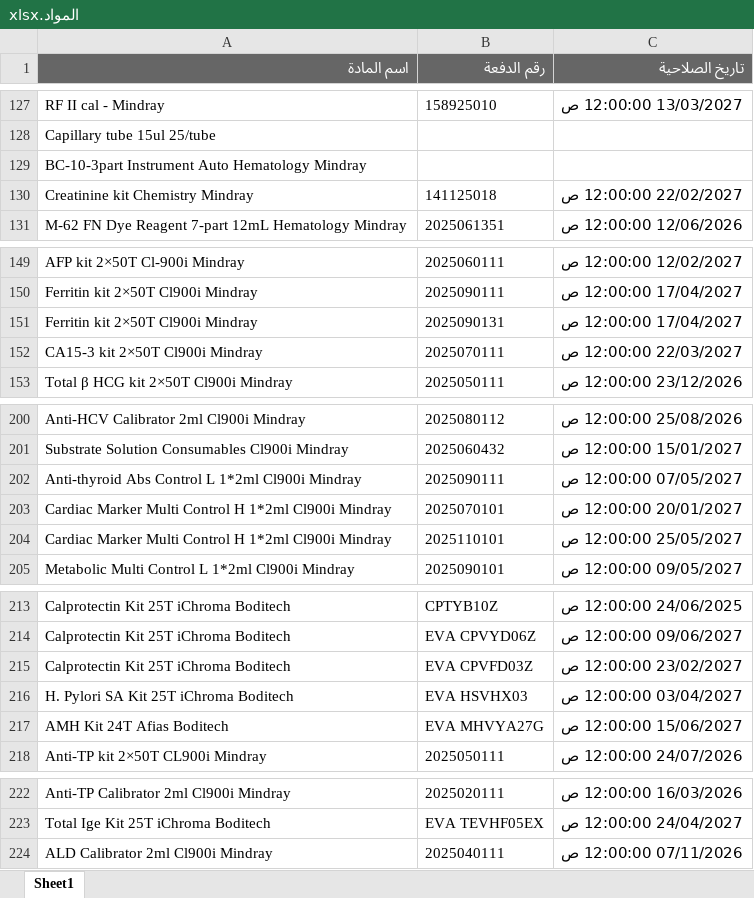
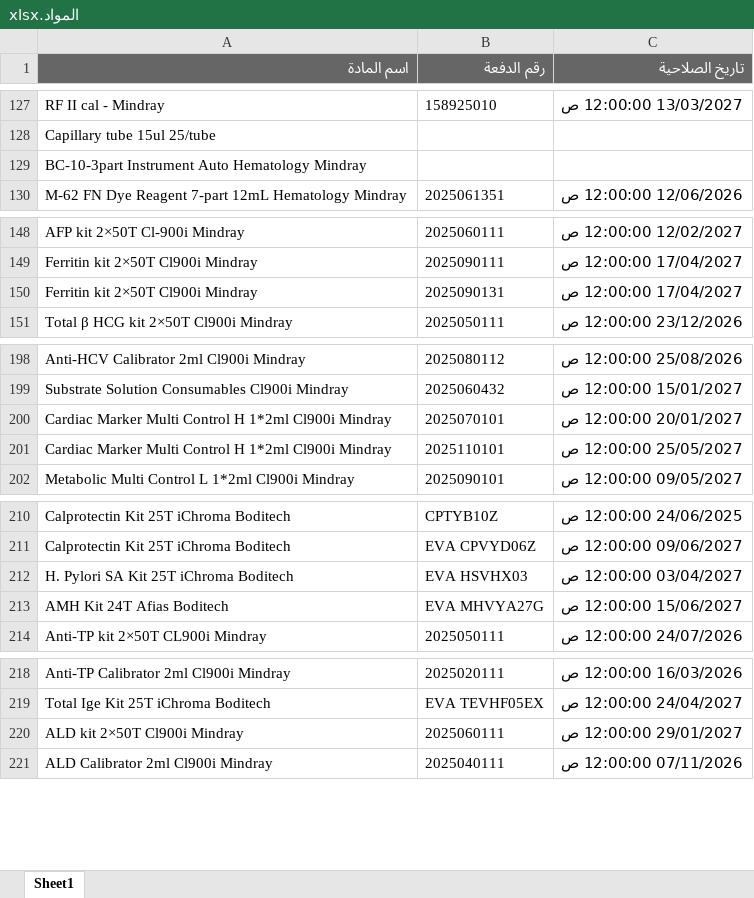
Before and after one commit to abdallawolf92/expiry-check, an Excel workbook: المواد.xlsx, sheet Sheet1, drawn as a sheet; only a part is shown, gaps mark what is left out; values as stored, in another font and other column widths than the file's, no borders; removed rows and columns are numbered as before the commit, all else as after; the diff covers the shown part only; the diff names each change by its address in the sheet, - before the commit and + after, or states it on an @@ line.

```diff
--- a/المواد.xlsx (sheet Sheet1)
+++ b/المواد.xlsx (sheet Sheet1)
-row 130: Creatinine kit Chemistry Mindray | 141125018 | 22/02/2027 12:00:00 ص
-row 152: CA15-3 kit 2×50T Cl900i Mindray | 2025070111 | 22/03/2027 12:00:00 ص
-row 202: Anti-thyroid Abs Control L 1*2ml Cl900i Mindray | 2025090111 | 07/05/2027 12:00:00 ص
-row 215: Calprotectin Kit 25T iChroma Boditech | EVA CPVFD03Z | 23/02/2027 12:00:00 ص
+row 220: ALD kit 2×50T Cl900i Mindray | 2025060111 | 29/01/2027 12:00:00 ص
```
Also changed, not shown: 3 added rows, 5 removed rows and 4 edited cells elsewhere in this sheet.
